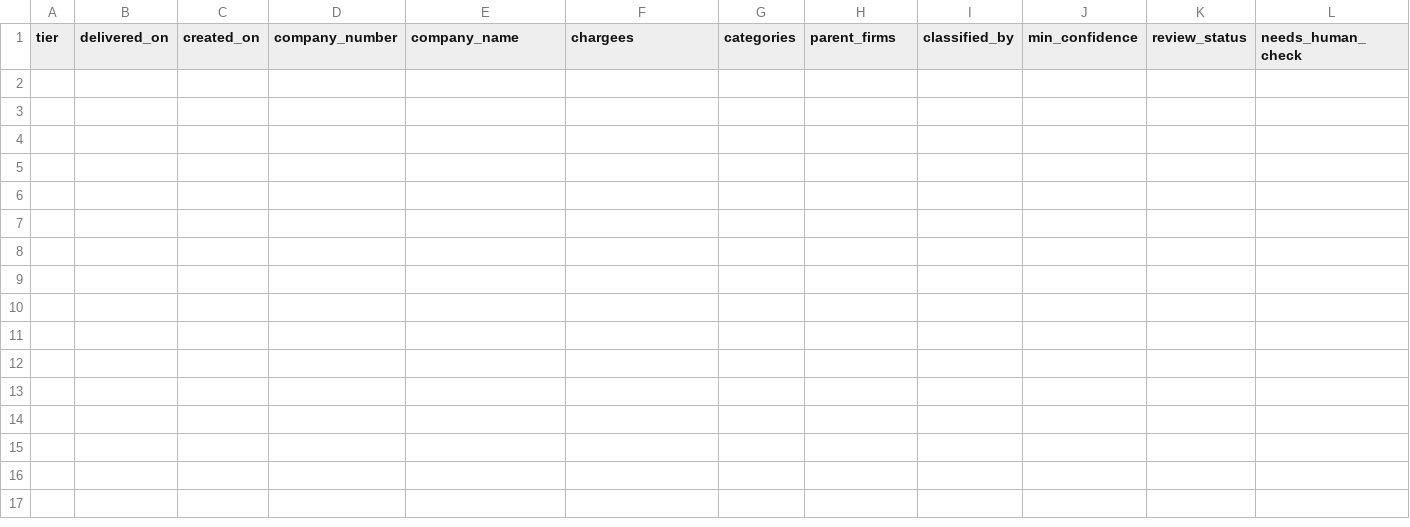
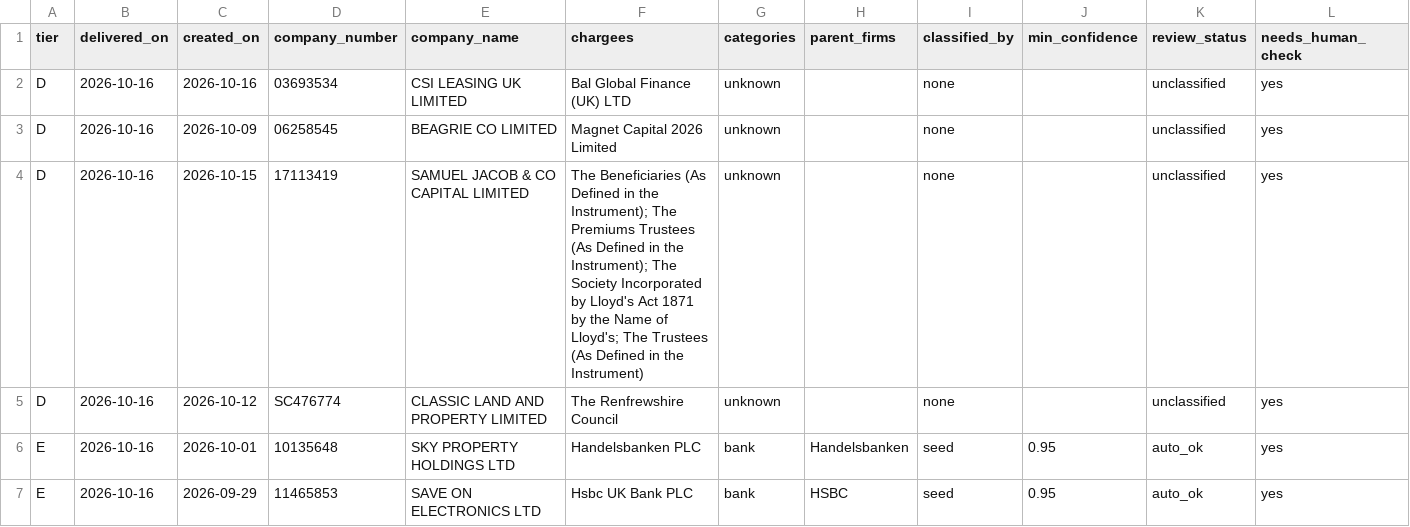
Before and after one commit to ArmaanF-dot/Armariu, a CSV file: armariu-radar/output/weekly/2026-10-12_2026-10-18.csv, drawn as a sheet; only a part is shown; rows hold the shown columns only; the diff names each change by its address in the sheet, - before the commit and + after, or states it on an @@ line.

```diff
--- a/armariu-radar/output/weekly/2026-10-12_2026-10-18.csv
+++ b/armariu-radar/output/weekly/2026-10-12_2026-10-18.csv
+row 2: D | 2026-10-16 | 2026-10-16 | 03693534 | CSI LEASING UK LIMITED | Bal Global Finance (UK) LTD | unknown |  | none |  | unclassified | yes
+row 3: D | 2026-10-16 | 2026-10-09 | 06258545 | BEAGRIE CO LIMITED | Magnet Capital 2026 Limited | unknown |  | none |  | unclassified | yes
+row 4: D | 2026-10-16 | 2026-10-15 | 17113419 | SAMUEL JACOB & CO CAPITAL LIMITED | The Beneficiaries (As Defined in the Instrument); The Premiums Trustees (As Defined in the Instrument); The Society Incorporated by Lloyd's Act 1871 by the Name of Lloyd's; The Trustees (As Defined in the Instrument) | unknown |  | none |  | unclassified | yes
+row 5: D | 2026-10-16 | 2026-10-12 | SC476774 | CLASSIC LAND AND PROPERTY LIMITED | The Renfrewshire Council | unknown |  | none |  | unclassified | yes
+row 6: E | 2026-10-16 | 2026-10-01 | 10135648 | SKY PROPERTY HOLDINGS LTD | Handelsbanken PLC | bank | Handelsbanken | seed | 0.95 | auto_ok | yes
+row 7: E | 2026-10-16 | 2026-09-29 | 11465853 | SAVE ON ELECTRONICS LTD | Hsbc UK Bank PLC | bank | HSBC | seed | 0.95 | auto_ok | yes
```
Also changed, not shown: armariu-radar/output/weekly/2026-10-19_2026-10-20_partial.csv, 5 other files.
